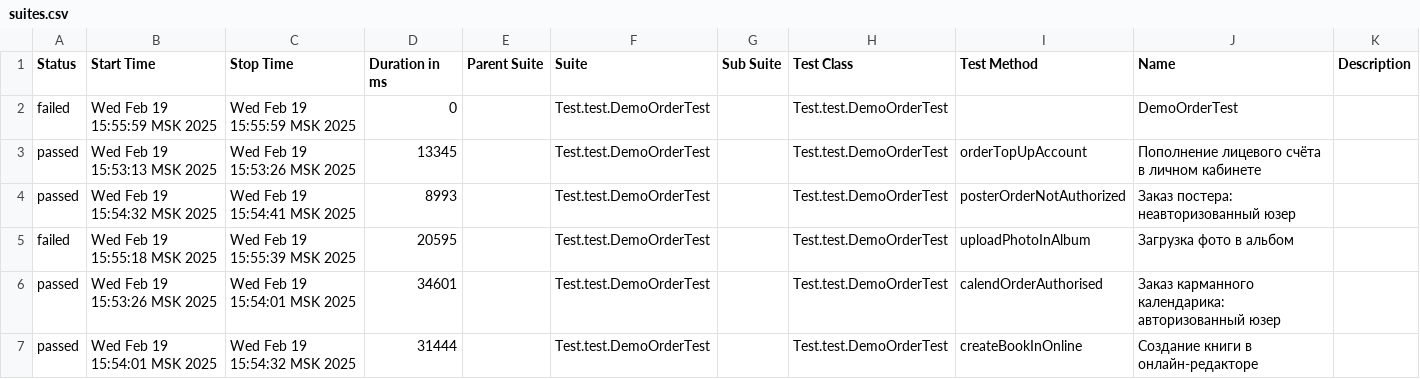
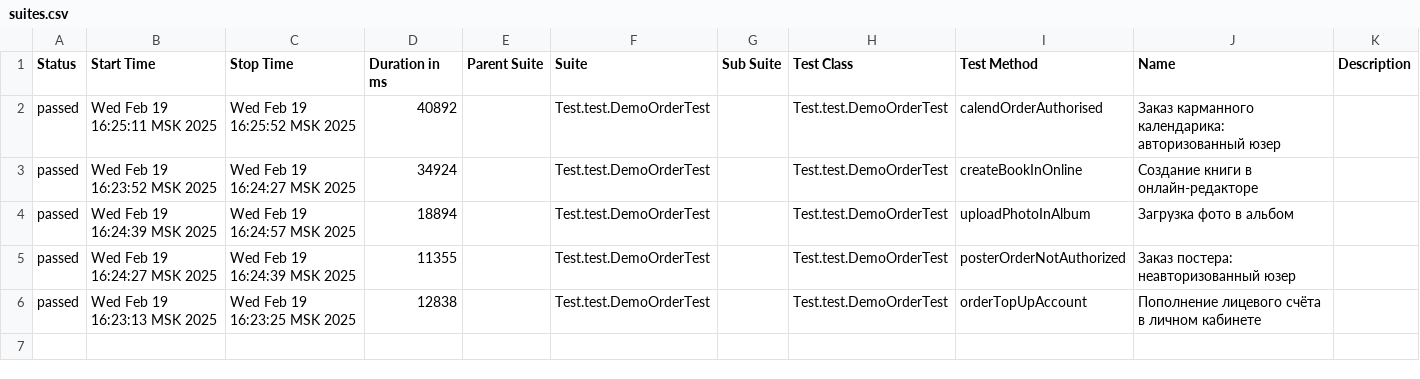
Before and after one commit to MariamPetr/allure-reports-for-web, a CSV file: web-master/allure-maven-plugin/data/suites.csv, drawn as a sheet.

Commit message:
Web Allure Report - master

```diff
--- a/web-master/allure-maven-plugin/data/suites.csv
+++ b/web-master/allure-maven-plugin/data/suites.csv
@@ -1,7 +1,6 @@
 "Status","Start Time","Stop Time","Duration in ms","Parent Suite","Suite","Sub Suite","Test Class","Test Method","Name","Description"
-"failed","Wed Feb 19 15:55:59 MSK 2025","Wed Feb 19 15:55:59 MSK 2025","0","","Test.test.DemoOrderTest","","Test.test.DemoOrderTest","","DemoOrderTest",""
-"passed","Wed Feb 19 15:53:13 MSK 2025","Wed Feb 19 15:53:26 MSK 2025","13345","","Test.test.DemoOrderTest","","Test.test.DemoOrderTest","orderTopUpAccount","Пополнение лицевого счёта в личном кабинете",""
-"passed","Wed Feb 19 15:54:32 MSK 2025","Wed Feb 19 15:54:41 MSK 2025","8993","","Test.test.DemoOrderTest","","Test.test.DemoOrderTest","posterOrderNotAuthorized","Заказ постера: неавторизованный юзер",""
-"failed","Wed Feb 19 15:55:18 MSK 2025","Wed Feb 19 15:55:39 MSK 2025","20595","","Test.test.DemoOrderTest","","Test.test.DemoOrderTest","uploadPhotoInAlbum","Загрузка фото в альбом",""
-"passed","Wed Feb 19 15:53:26 MSK 2025","Wed Feb 19 15:54:01 MSK 2025","34601","","Test.test.DemoOrderTest","","Test.test.DemoOrderTest","calendOrderAuthorised","Заказ карманного календарика: авторизованный юзер",""
-"passed","Wed Feb 19 15:54:01 MSK 2025","Wed Feb 19 15:54:32 MSK 2025","31444","","Test.test.DemoOrderTest","","Test.test.DemoOrderTest","createBookInOnline","Создание книги в онлайн-редакторе",""
+"passed","Wed Feb 19 16:25:11 MSK 2025","Wed Feb 19 16:25:52 MSK 2025","40892","","Test.test.DemoOrderTest","","Test.test.DemoOrderTest","calendOrderAuthorised","Заказ карманного календарика: авторизованный юзер",""
+"passed","Wed Feb 19 16:23:52 MSK 2025","Wed Feb 19 16:24:27 MSK 2025","34924","","Test.test.DemoOrderTest","","Test.test.DemoOrderTest","createBookInOnline","Создание книги в онлайн-редакторе",""
+"passed","Wed Feb 19 16:24:39 MSK 2025","Wed Feb 19 16:24:57 MSK 2025","18894","","Test.test.DemoOrderTest","","Test.test.DemoOrderTest","uploadPhotoInAlbum","Загрузка фото в альбом",""
+"passed","Wed Feb 19 16:24:27 MSK 2025","Wed Feb 19 16:24:39 MSK 2025","11355","","Test.test.DemoOrderTest","","Test.test.DemoOrderTest","posterOrderNotAuthorized","Заказ постера: неавторизованный юзер",""
+"passed","Wed Feb 19 16:23:13 MSK 2025","Wed Feb 19 16:23:25 MSK 2025","12838","","Test.test.DemoOrderTest","","Test.test.DemoOrderTest","orderTopUpAccount","Пополнение лицевого счёта в личном кабинете",""
```
Also changed, not shown: 31 other files.
